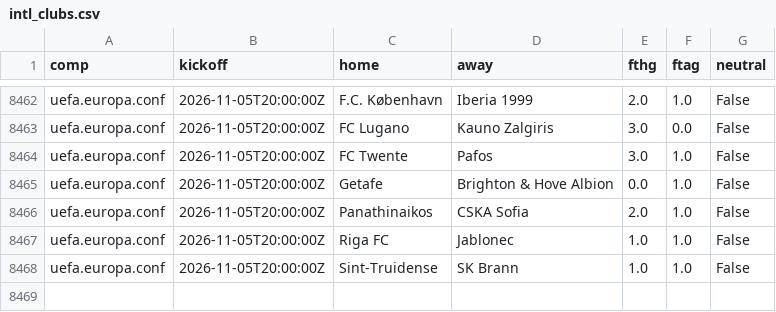
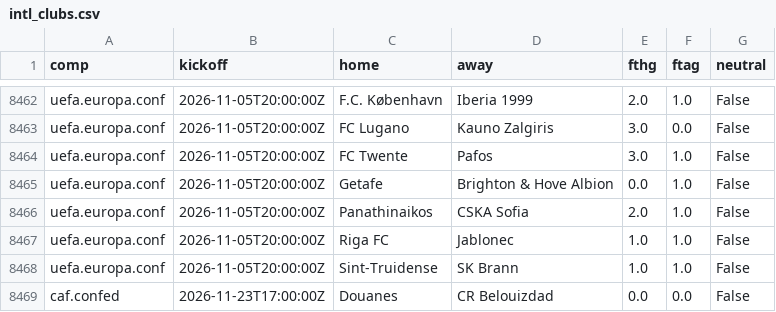
Before and after one commit to astro1997-fish/goalcast, a CSV file: data/intl_clubs.csv, drawn as a sheet; only a part is shown, gaps mark what is left out.

```diff
--- a/data/intl_clubs.csv
+++ b/data/intl_clubs.csv
@@ -8468 +8468,2 @@ uefa.europa.conf,2026-11-05T20:00:00Z,Riga FC,Jablonec,1.0,1.0,False
 uefa.europa.conf,2026-11-05T20:00:00Z,Sint-Truidense,SK Brann,1.0,1.0,False
+caf.confed,2026-11-23T17:00:00Z,Douanes,CR Belouizdad,0.0,0.0,False
```
Also changed, not shown: 5 other files.
